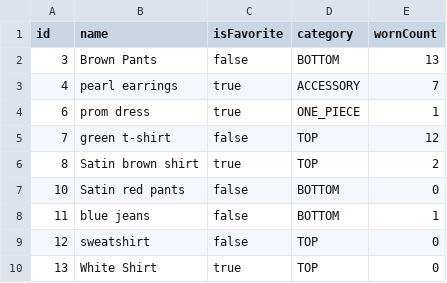
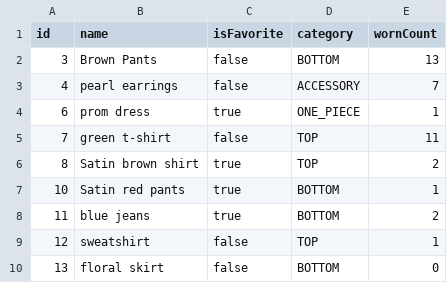
Before and after one commit to tanu817/closet-tracker-javafx, a CSV file: clothing_items.csv, drawn as a sheet.

```diff
--- a/clothing_items.csv
+++ b/clothing_items.csv
@@ -2,9 +2,9 @@ id,name,isFavorite,category,wornCount
 3,Brown Pants,false,BOTTOM,13
-4,pearl earrings,true,ACCESSORY,7
+4,pearl earrings,false,ACCESSORY,7
 6,prom dress,true,ONE_PIECE,1
-7,green t-shirt,false,TOP,12
+7,green t-shirt,false,TOP,11
 8,Satin brown shirt,true,TOP,2
-10,Satin red pants,false,BOTTOM,0
-11,blue jeans,false,BOTTOM,1
-12,sweatshirt,false,TOP,0
-13,White Shirt,true,TOP,0
+10,Satin red pants,true,BOTTOM,1
+11,blue jeans,true,BOTTOM,2
+12,sweatshirt,false,TOP,1
+13,floral skirt,false,BOTTOM,0
```
Also changed, not shown: clothing_tags.csv, outfits.csv, 31 other files.
